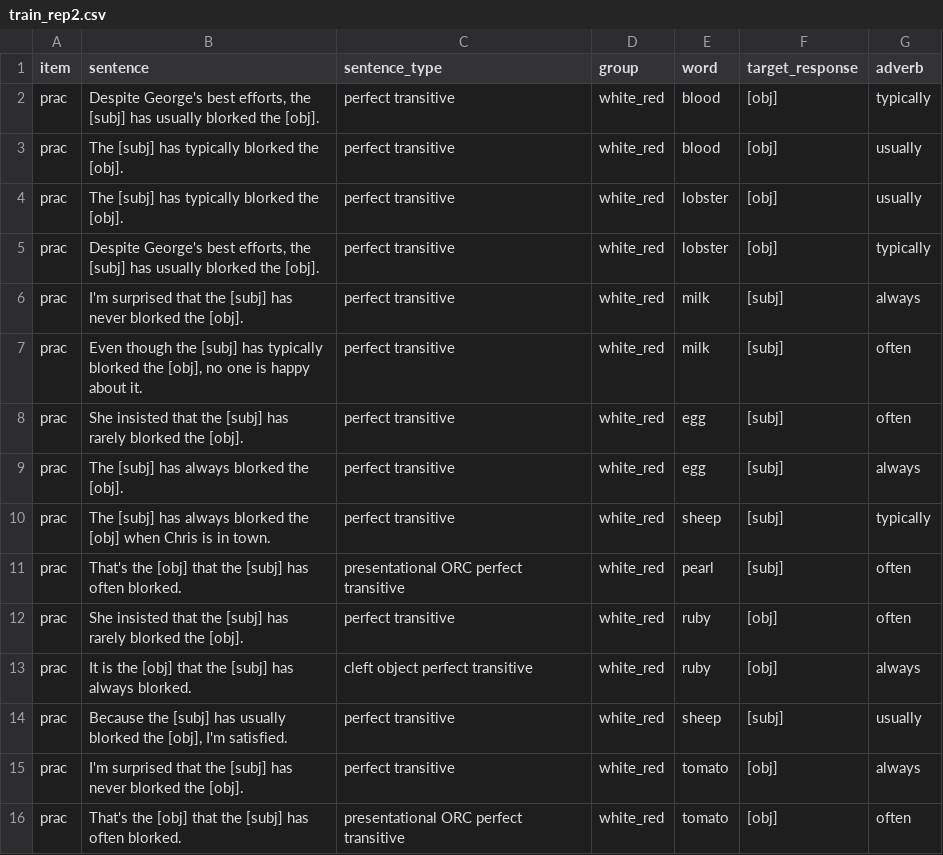
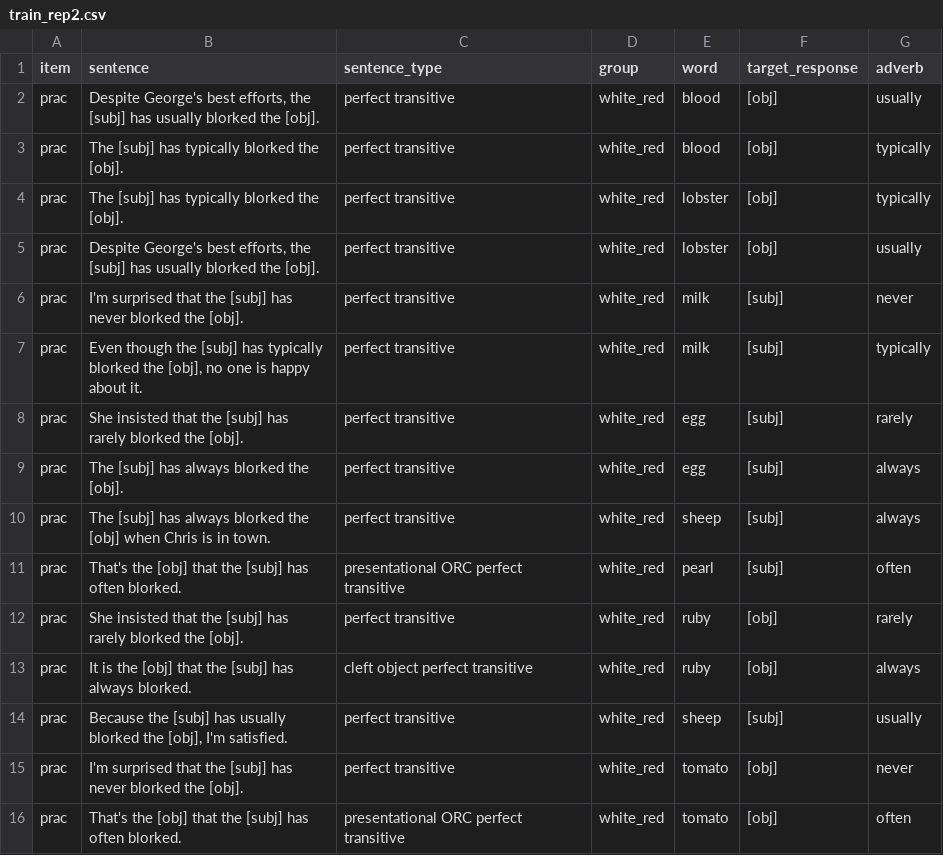
Before and after one commit to mawilson1234/structural-alternations-exp-wr, a CSV file: chunk_includes/train_rep2.csv, drawn as a sheet.

```diff
--- a/chunk_includes/train_rep2.csv
+++ b/chunk_includes/train_rep2.csv
@@ -1,16 +1,16 @@
 item,sentence,sentence_type,group,word,target_response,adverb
-prac,"Despite George's best efforts, the [subj] has usually blorked the [obj].",perfect transitive,white_red,blood,[obj],typically
-prac,The [subj] has typically blorked the [obj].,perfect transitive,white_red,blood,[obj],usually
-prac,The [subj] has typically blorked the [obj].,perfect transitive,white_red,lobster,[obj],usually
-prac,"Despite George's best efforts, the [subj] has usually blorked the [obj].",perfect transitive,white_red,lobster,[obj],typically
-prac,I'm surprised that the [subj] has never blorked the [obj].,perfect transitive,white_red,milk,[subj],always
-prac,"Even though the [subj] has typically blorked the [obj], no one is happy about it.",perfect transitive,white_red,milk,[subj],often
-prac,She insisted that the [subj] has rarely blorked the [obj].,perfect transitive,white_red,egg,[subj],often
+prac,"Despite George's best efforts, the [subj] has usually blorked the [obj].",perfect transitive,white_red,blood,[obj],usually
+prac,The [subj] has typically blorked the [obj].,perfect transitive,white_red,blood,[obj],typically
+prac,The [subj] has typically blorked the [obj].,perfect transitive,white_red,lobster,[obj],typically
+prac,"Despite George's best efforts, the [subj] has usually blorked the [obj].",perfect transitive,white_red,lobster,[obj],usually
+prac,I'm surprised that the [subj] has never blorked the [obj].,perfect transitive,white_red,milk,[subj],never
+prac,"Even though the [subj] has typically blorked the [obj], no one is happy about it.",perfect transitive,white_red,milk,[subj],typically
+prac,She insisted that the [subj] has rarely blorked the [obj].,perfect transitive,white_red,egg,[subj],rarely
 prac,The [subj] has always blorked the [obj].,perfect transitive,white_red,egg,[subj],always
-prac,The [subj] has always blorked the [obj] when Chris is in town.,perfect transitive,white_red,sheep,[subj],typically
+prac,The [subj] has always blorked the [obj] when Chris is in town.,perfect transitive,white_red,sheep,[subj],always
 prac,That's the [obj] that the [subj] has often blorked.,presentational ORC perfect transitive,white_red,pearl,[subj],often
-prac,She insisted that the [subj] has rarely blorked the [obj].,perfect transitive,white_red,ruby,[obj],often
+prac,She insisted that the [subj] has rarely blorked the [obj].,perfect transitive,white_red,ruby,[obj],rarely
 prac,It is the [obj] that the [subj] has always blorked.,cleft object perfect transitive,white_red,ruby,[obj],always
 prac,"Because the [subj] has usually blorked the [obj], I'm satisfied.",perfect transitive,white_red,sheep,[subj],usually
-prac,I'm surprised that the [subj] has never blorked the [obj].,perfect transitive,white_red,tomato,[obj],always
+prac,I'm surprised that the [subj] has never blorked the [obj].,perfect transitive,white_red,tomato,[obj],never
 prac,That's the [obj] that the [subj] has often blorked.,presentational ORC perfect transitive,white_red,tomato,[obj],often
```
Also changed, not shown: chunk_includes/train_rep1_orig.csv.
